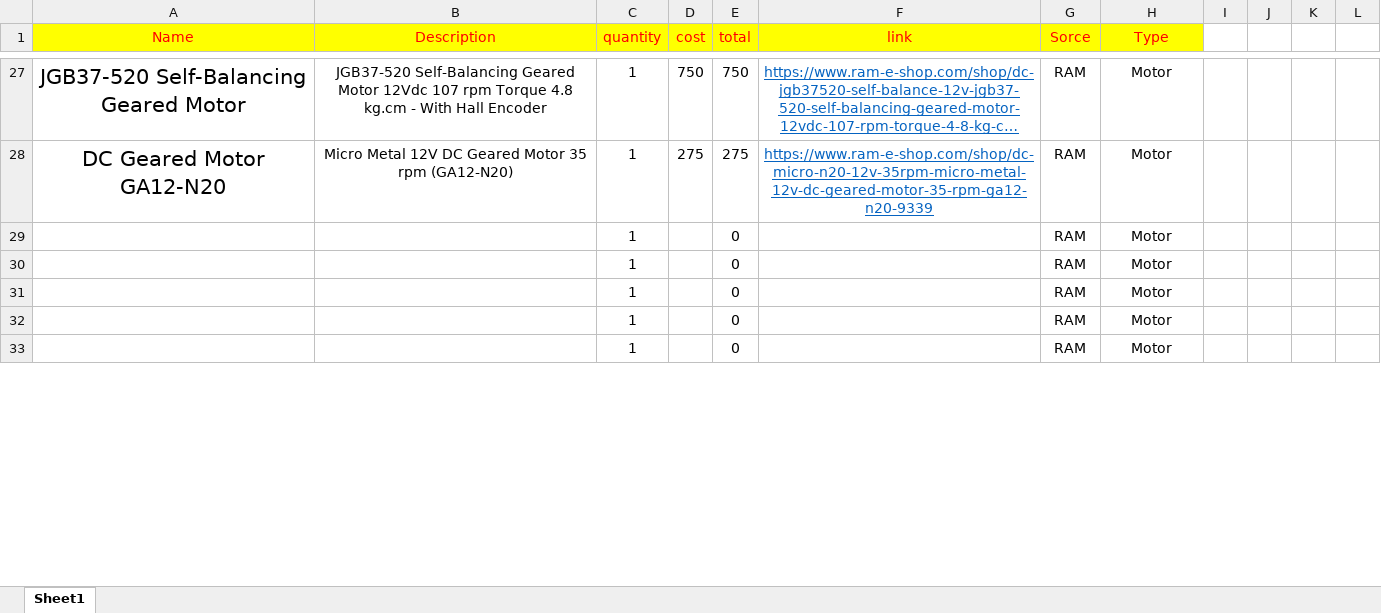
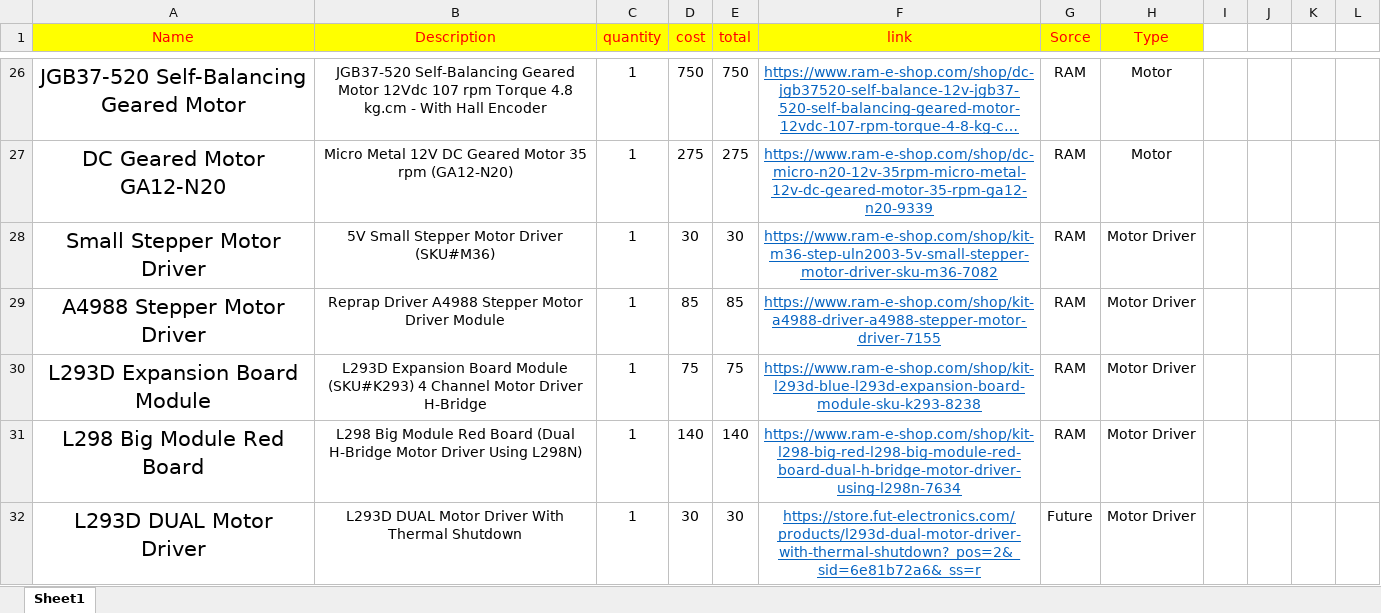
Before and after one commit to youefkh05/Angry-birds-Micromouse-Comp, an Excel workbook: Report/Components-List.xlsx, sheet Sheet1, drawn as a sheet; only a part is shown, gaps mark what is left out; long unchanged cells end in …; values as stored, in another font and other column widths than the file's, no borders; removed rows and columns are numbered as before the commit, all else as after; the diff covers the shown part only; the diff names each change by its address in the sheet, - before the commit and + after, or states it on an @@ line.

Commit message:
Added Motor Driver
Now with the wheels

```diff
--- a/Report/Components-List.xlsx (sheet Sheet1)
+++ b/Report/Components-List.xlsx (sheet Sheet1)
-row 29:  |  | 1 |  | 0 |  | RAM | Motor
-row 30:  |  | 1 |  | 0 |  | RAM | Motor
-row 31:  |  | 1 |  | 0 |  | RAM | Motor
-row 32:  |  | 1 |  | 0 |  | RAM | Motor
-row 33:  |  | 1 |  | 0 |  | RAM | Motor
+row 28: Small Stepper Motor Driver | 5V Small Stepper Motor Driver (SKU#M36) | 1 | 30 | 30 | https://www.ram-e-shop.com/shop/kit-m36-step-uln2003-5v-small-stepper-motor-driver-sku-m36-7082 | RAM | Motor Driver
+row 29: A4988 Stepper Motor Driver | Reprap Driver A4988 Stepper Motor Driver Module | 1 | 85 | 85 | https://www.ram-e-shop.com/shop/kit-a4988-driver-a4988-stepper-motor-driver-7155 | RAM | Motor Driver
+row 30: L293D Expansion Board Module | L293D Expansion Board Module (SKU#K293) 4 Channel Motor Driver H-Bridge | 1 | 75 | 75 | https://www.ram-e-shop.com/shop/kit-l293d-blue-l293d-expansion-board-module-sku-k293-8238 | RAM | Motor Driver
+row 31: L298 Big Module Red Board | L298 Big Module Red Board (Dual H-Bridge Motor Driver Using L298N) | 1 | 140 | 140 | https://www.ram-e-shop.com/shop/kit-l298-big-red-l298-big-module-red-board-dual-h-bridge-motor-driver-using-l298n-7634 | RAM | Motor Driver
+row 32: L293D DUAL Motor Driver | L293D DUAL Motor Driver With Thermal Shutdown | 1 | 30 | 30 | https://store.fut-electronics.com/products/l293d-dual-motor-driver-with-thermal-shutdown?_pos=2&_sid=6e81b72a6&_ss=r | Future | Motor Driver
```
Also changed, not shown: 7 added rows, 3 removed rows and 3 edited cells elsewhere in this sheet, formulas that keep their value.
